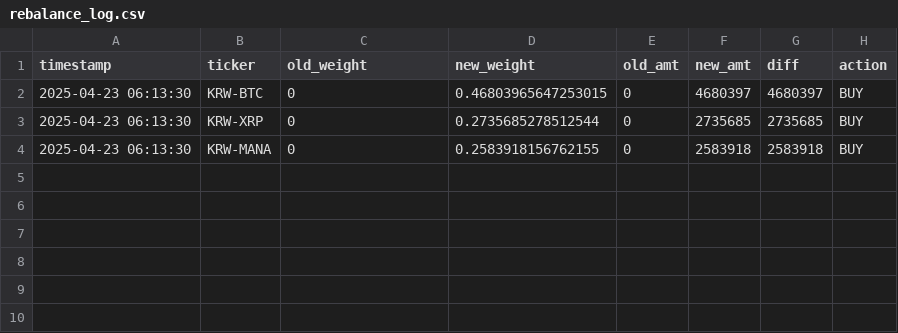
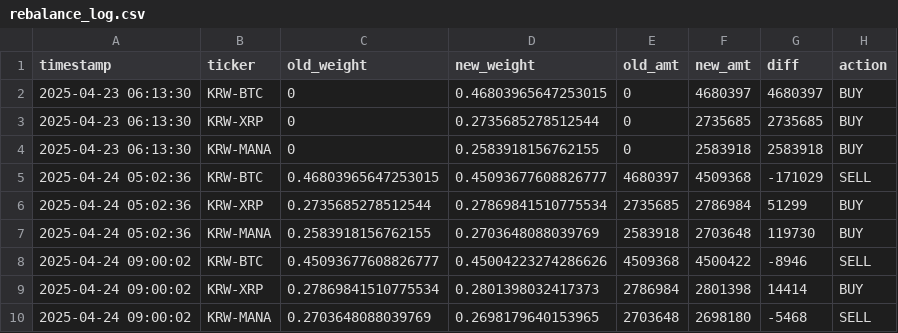
Before and after one commit to hj2116/aws-quantTrading, a CSV file: rebalance_log.csv, drawn as a sheet.

Commit message:
checking for update

```diff
--- a/rebalance_log.csv
+++ b/rebalance_log.csv
@@ -4 +4,7 @@ timestamp,ticker,old_weight,new_weight,old_amt,new_amt,diff,action
 2025-04-23 06:13:30,KRW-MANA,0,0.2583918156762155,0,2583918,2583918,BUY
+2025-04-24 05:02:36,KRW-BTC,0.46803965647253015,0.45093677608826777,4680397,4509368,-171029,SELL
+2025-04-24 05:02:36,KRW-XRP,0.2735685278512544,0.27869841510775534,2735685,2786984,51299,BUY
+2025-04-24 05:02:36,KRW-MANA,0.2583918156762155,0.2703648088039769,2583918,2703648,119730,BUY
+2025-04-24 09:00:02,KRW-BTC,0.45093677608826777,0.45004223274286626,4509368,4500422,-8946,SELL
+2025-04-24 09:00:02,KRW-XRP,0.27869841510775534,0.2801398032417373,2786984,2801398,14414,BUY
+2025-04-24 09:00:02,KRW-MANA,0.2703648088039769,0.2698179640153965,2703648,2698180,-5468,SELL
```
